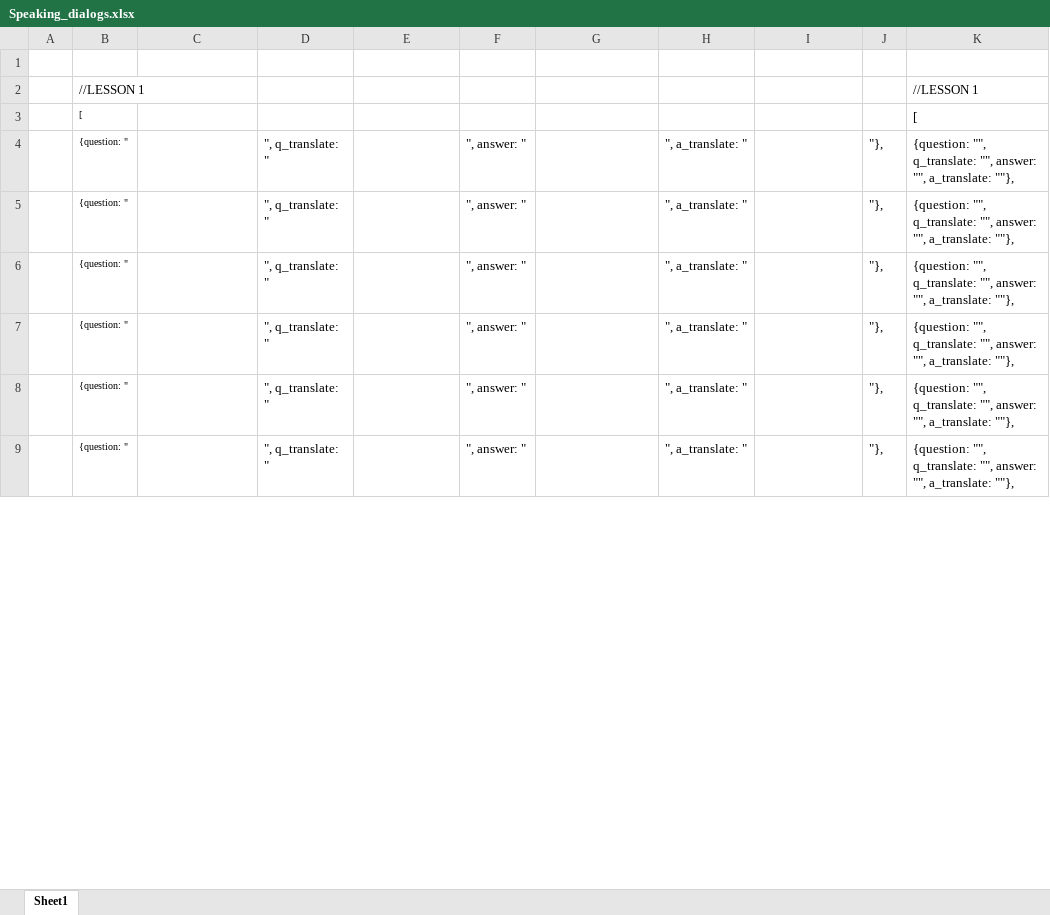
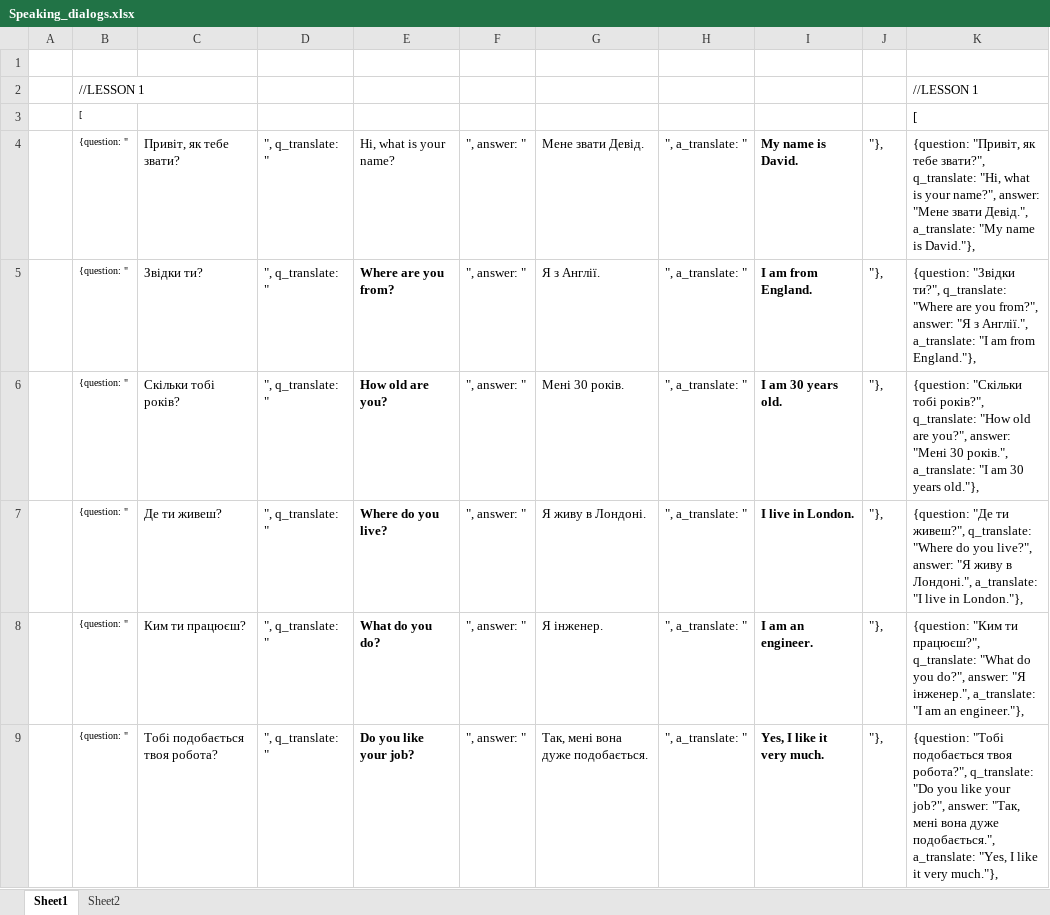
Before and after one commit to vikhulei/TeachLearnFullStack, an Excel workbook: public/docs/Speaking_dialogs.xlsx, sheet Sheet1, drawn as a sheet; only a part is shown; values as stored, in another font and other column widths than the file's, no borders; the diff covers the shown part only; the diff names each change by its address in the sheet, - before the commit and + after, or states it on an @@ line.

```diff
--- a/public/docs/Speaking_dialogs.xlsx (sheet Sheet1)
+++ b/public/docs/Speaking_dialogs.xlsx (sheet Sheet1)
+sheet tab: Sheet2
-C4: (empty)
+C4: Привіт, як тебе звати?
-E4: (empty)
+E4: Hi, what is your name?
-G4: (empty)
+G4: Мене звати Девід.
-I4: (empty)
+I4: My name is David.
-K4: {question: "", q_translate: "", answer: "", a_translate: ""},
+K4: {question: "Привіт, як тебе звати?", q_translate: "Hi, what is your name?", answer: "Мене звати Девід.", a_translate: "My name is David."},
-C5: (empty)
+C5: Звідки ти?
-E5: (empty)
+E5: Where are you from?
-G5: (empty)
+G5: Я з Англії.
-I5: (empty)
+I5: I am from England.
-K5: {question: "", q_translate: "", answer: "", a_translate: ""},
+K5: {question: "Звідки ти?", q_translate: "Where are you from?", answer: "Я з Англії.", a_translate: "I am from England."},
-C6: (empty)
+C6: Скільки тобі років?
-E6: (empty)
+E6: How old are you?
-G6: (empty)
+G6: Мені 30 років.
-I6: (empty)
+I6: I am 30 years old.
-K6: {question: "", q_translate: "", answer: "", a_translate: ""},
+K6: {question: "Скільки тобі років?", q_translate: "How old are you?", answer: "Мені 30 років.", a_translate: "I am 30 years old."},
-C7: (empty)
+C7: Де ти живеш?
-E7: (empty)
+E7: Where do you live?
-G7: (empty)
+G7: Я живу в Лондоні.
-I7: (empty)
+I7: I live in London.
-K7: {question: "", q_translate: "", answer: "", a_translate: ""},
+K7: {question: "Де ти живеш?", q_translate: "Where do you live?", answer: "Я живу в Лондоні.", a_translate: "I live in London."},
-C8: (empty)
+C8: Ким ти працюєш?
-E8: (empty)
+E8: What do you do?
-G8: (empty)
+G8: Я інженер.
-I8: (empty)
+I8: I am an engineer.
-K8: {question: "", q_translate: "", answer: "", a_translate: ""},
+K8: {question: "Ким ти працюєш?", q_translate: "What do you do?", answer: "Я інженер.", a_translate: "I am an engineer."},
-C9: (empty)
+C9: Тобі подобається твоя робота?
-E9: (empty)
+E9: Do you like your job?
-G9: (empty)
+G9: Так, мені вона дуже подобається.
-I9: (empty)
+I9: Yes, I like it very much.
-K9: {question: "", q_translate: "", answer: "", a_translate: ""},
+K9: {question: "Тобі подобається твоя робота?", q_translate: "Do you like your job?", answer: "Так, мені вона дуже подобається.", a_translate: "Yes, I like it very much."},
```
Also changed, not shown: 10 edited cells elsewhere in this sheet, public/docs/Reading_texts.xlsx, 15 other files.
